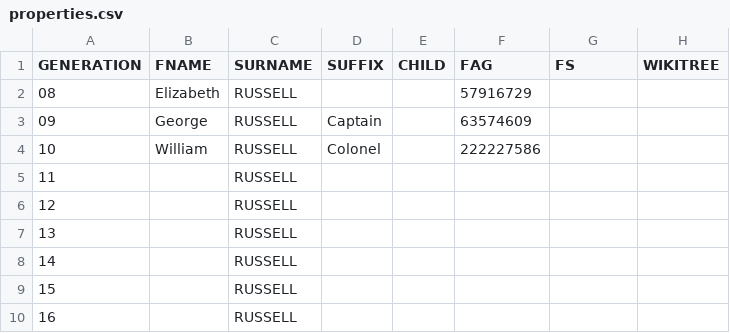
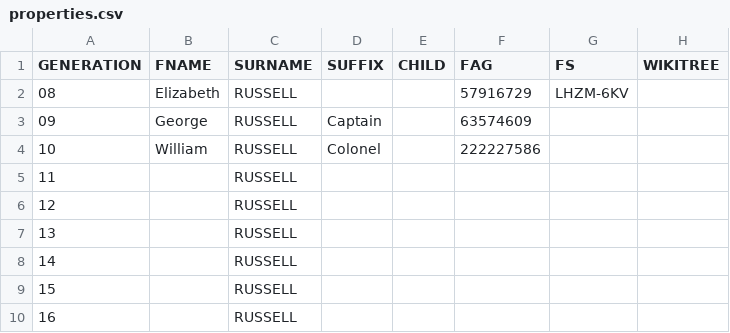
Before and after one commit to FirstFamiliesUS/FirstFamilies, a CSV file: surnames/russell/properties.csv, drawn as a sheet.

Commit message:
update

```diff
--- a/surnames/russell/properties.csv
+++ b/surnames/russell/properties.csv
@@ -1,3 +1,3 @@
 GENERATION,FNAME,SURNAME,SUFFIX,CHILD,FAG,FS,WIKITREE
-08,Elizabeth,RUSSELL,,,57916729,,
+08,Elizabeth,RUSSELL,,,57916729,LHZM-6KV,
 09,George,RUSSELL,Captain,,63574609,,
```
